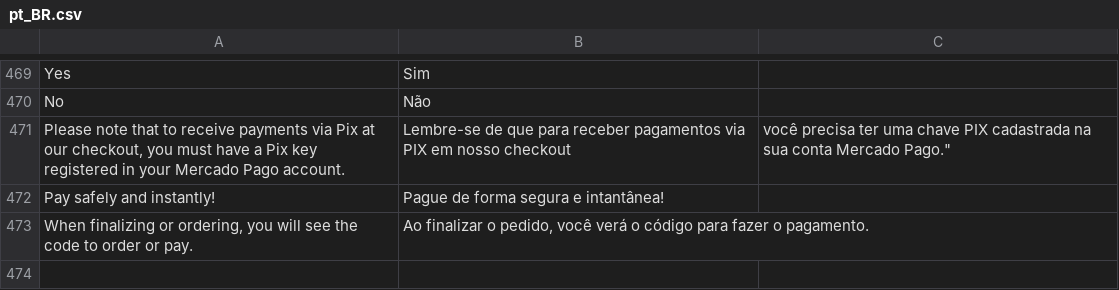
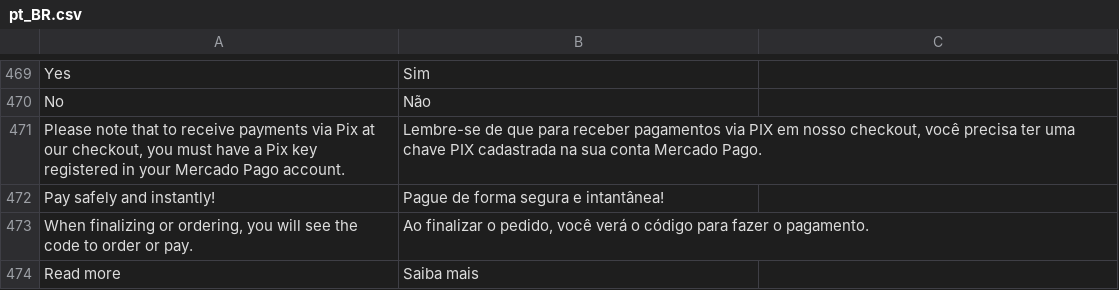
Before and after one commit to mercadopago/cart-magento2, a CSV file: src/MercadoPago/Core/i18n/pt_BR.csv, drawn as a sheet; only a part is shown, gaps mark what is left out; the diff names each change by its address in the sheet, - before the commit and + after, or states it on an @@ line.

```diff
--- a/src/MercadoPago/Core/i18n/pt_BR.csv
+++ b/src/MercadoPago/Core/i18n/pt_BR.csv
-B471: …em nosso checkout
+B471: …em nosso checkout, você precisa ter uma chave PIX cadastrada na sua conta Mercado Pago.
-C471: você precisa ter uma chave PIX cadastrada na sua conta Mercado Pago."
+C471: (empty)
+row 474: Read more | Saiba mais
```
Also changed, not shown: src/MercadoPago/Core/i18n/es_AR.csv, src/MercadoPago/Core/i18n/es_CL.csv, 24 other files.
